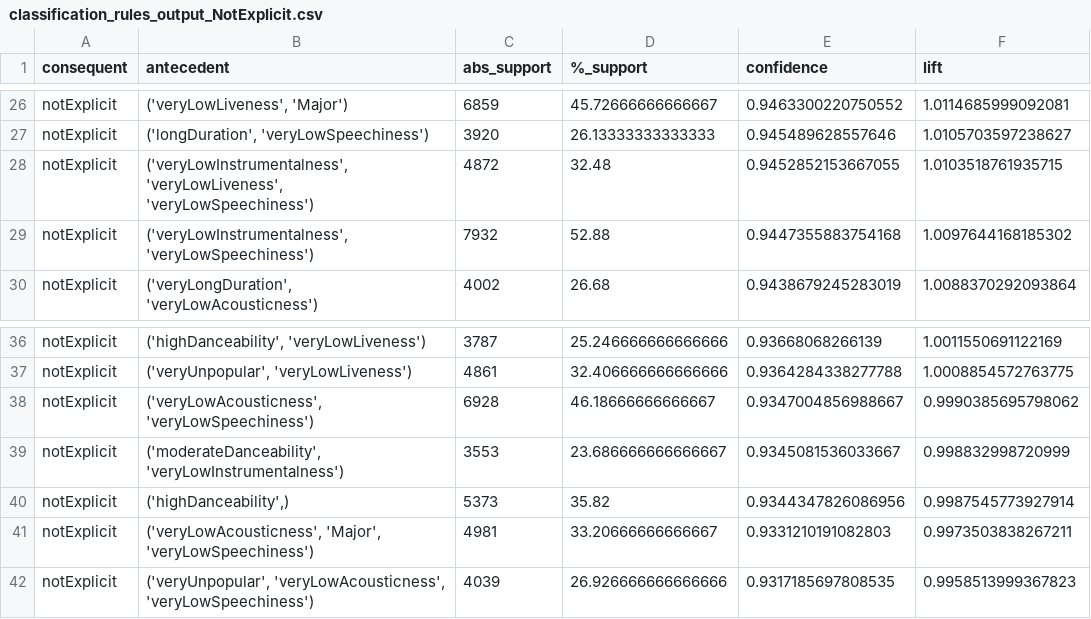
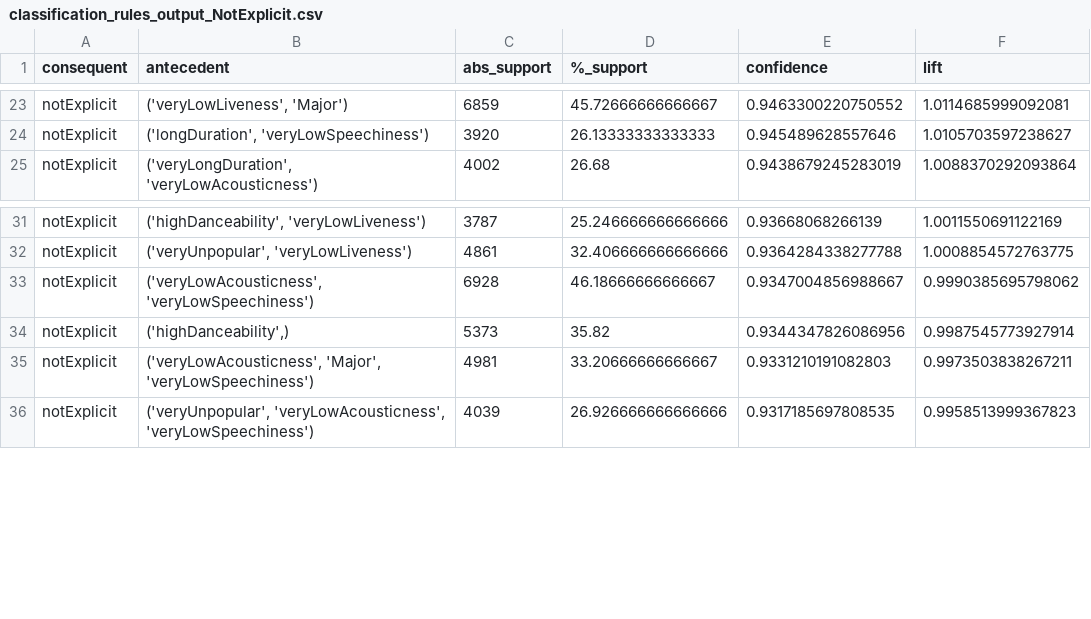
Before and after one commit to AlessandroCarella/data-mining-project, a CSV file: src/patterMining/fpgrowth/results/classification_rules_output_NotExplicit.csv, drawn as a sheet; only a part is shown, gaps mark what is left out; the diff covers the shown part only; the diff names each change by its address in the sheet, - before the commit and + after, or states it on an @@ line.

```diff
--- a/src/patterMining/fpgrowth/results/classification_rules_output_NotExplicit.csv
+++ b/src/patterMining/fpgrowth/results/classification_rules_output_NotExplicit.csv
-row 28: notExplicit | ('veryLowInstrumentalness', 'veryLowLiveness', 'veryLowSpeechiness') | 4872 | 32.48 | 0.9452852153667055 | 1.0103518761935715
-row 29: notExplicit | ('veryLowInstrumentalness', 'veryLowSpeechiness') | 7932 | 52.88 | 0.9447355883754168 | 1.0097644168185302
-row 39: notExplicit | ('moderateDanceability', 'veryLowInstrumentalness') | 3553 | 23.686666666666667 | 0.9345081536033667 | 0.998832998720999
```
Also changed, not shown: 11 removed rows elsewhere in this file, 10 other files.
